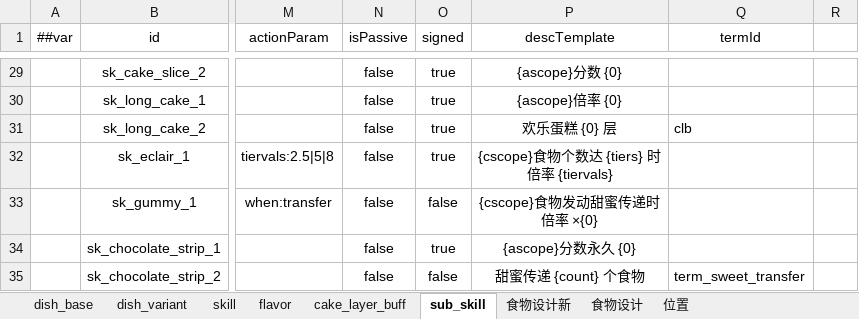
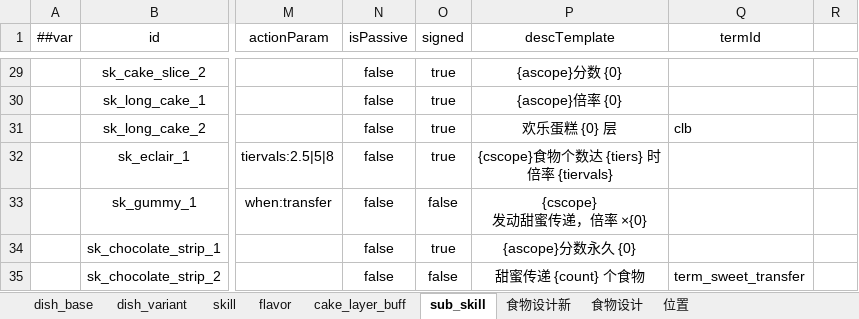
Before and after one commit to 2563495284/gourmetproject, an Excel workbook: GourmetProject/GameConfig/Datas/dish.xlsx, sheet sub_skill, drawn as a sheet; only a part is shown, gaps mark what is left out; values as stored, in another font and other column widths than the file's, no borders; ↵ is a line break in a cell; the diff covers the shown part only; the diff names each change by its address in the sheet, - before the commit and + after, or states it on an @@ line.

```diff
--- a/GourmetProject/GameConfig/Datas/dish.xlsx (sheet sub_skill)
+++ b/GourmetProject/GameConfig/Datas/dish.xlsx (sheet sub_skill)
-P33 (descTemplate): {cscope}食物发动甜蜜传递时 ↵ 倍率 ×{0}
+P33 (descTemplate): {cscope} ↵ 发动甜蜜传递，倍率 ×{0}
```
Also changed, not shown: 13 edited cells elsewhere in this sheet, sheet 食物设计新, 3 other files.
